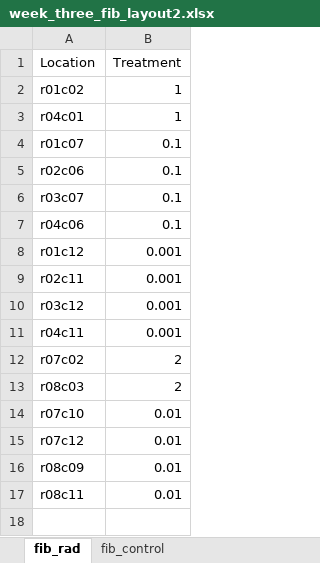
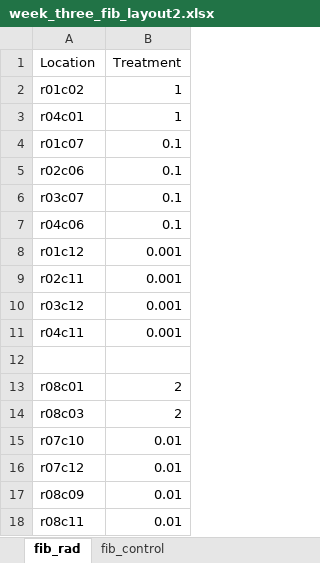
Before and after one commit to abestroka/JUMP_vision_model, an Excel workbook: rad_pipeline/week_three_fib_layout2.xlsx, sheet fib_rad, drawn as a sheet; values as stored, in another font and other column widths than the file's, no borders; charts and pictures not drawn; addresses are those after the commit; the diff names each change by its address in the sheet, - before the commit and + after, or states it on an @@ line.

```diff
--- a/rad_pipeline/week_three_fib_layout2.xlsx (sheet fib_rad)
+++ b/rad_pipeline/week_three_fib_layout2.xlsx (sheet fib_rad)
+row 12: (empty)
-A13 (Location): r07c02
+A13 (Location): r08c01
```
Also changed, not shown: sheet fib_control.
